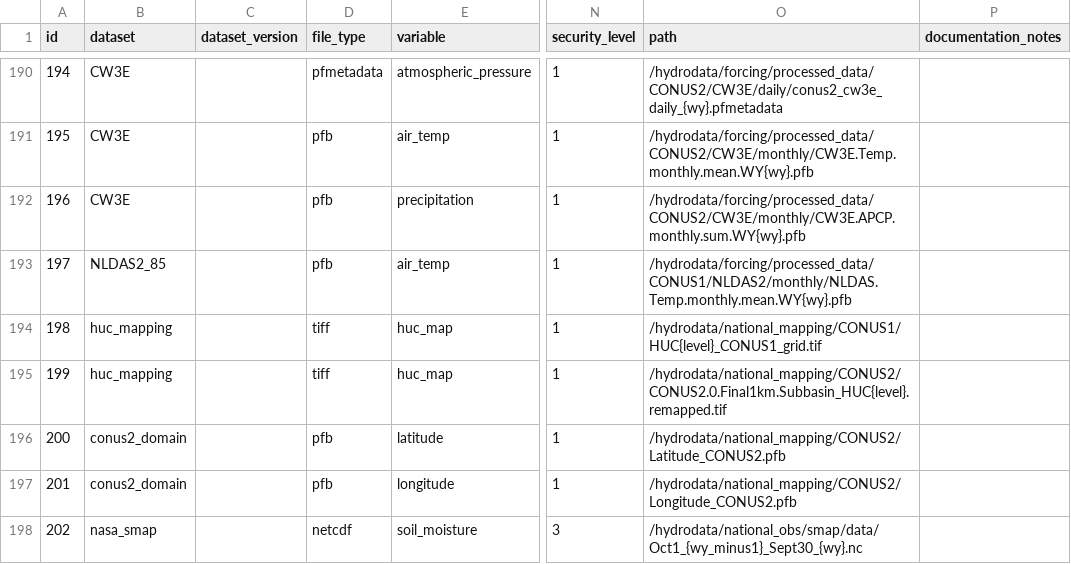
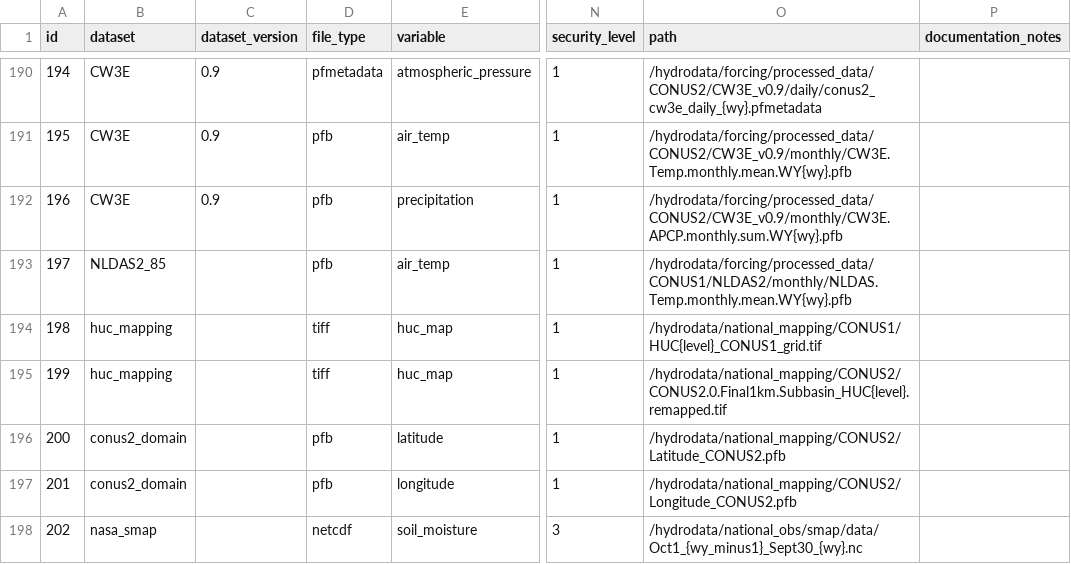
Before and after one commit to hydroframe/hf_hydrodata, a CSV file: src/hf_hydrodata/model/data_catalog_entry.csv, drawn as a sheet; only a part is shown, gaps mark what is left out; the diff covers the shown part only; the diff names each change by its address in the sheet, - before the commit and + after, or states it on an @@ line.

```diff
--- a/src/hf_hydrodata/model/data_catalog_entry.csv
+++ b/src/hf_hydrodata/model/data_catalog_entry.csv
-C190:C192 (dataset_version): (empty)
+C190:C192 (dataset_version): 0.9
-O190 (path): /hydrodata/forcing/processed_data/CONUS2/CW3E/daily/conus2_cw3e_daily_{wy}.pfmetadata
+O190 (path): /hydrodata/forcing/processed_data/CONUS2/CW3E_v0.9/daily/conus2_cw3e_daily_{wy}.pfmetadata
-O191 (path): /hydrodata/forcing/processed_data/CONUS2/CW3E/monthly/CW3E.Temp.monthly.mean.WY{wy}.pfb
+O191 (path): /hydrodata/forcing/processed_data/CONUS2/CW3E_v0.9/monthly/CW3E.Temp.monthly.mean.WY{wy}.pfb
-O192 (path): /hydrodata/forcing/processed_data/CONUS2/CW3E/monthly/CW3E.APCP.monthly.sum.WY{wy}.pfb
+O192 (path): /hydrodata/forcing/processed_data/CONUS2/CW3E_v0.9/monthly/CW3E.APCP.monthly.sum.WY{wy}.pfb
```
Also changed, not shown: 8 added rows and 53 edited cells elsewhere in this file, 8 other files.
